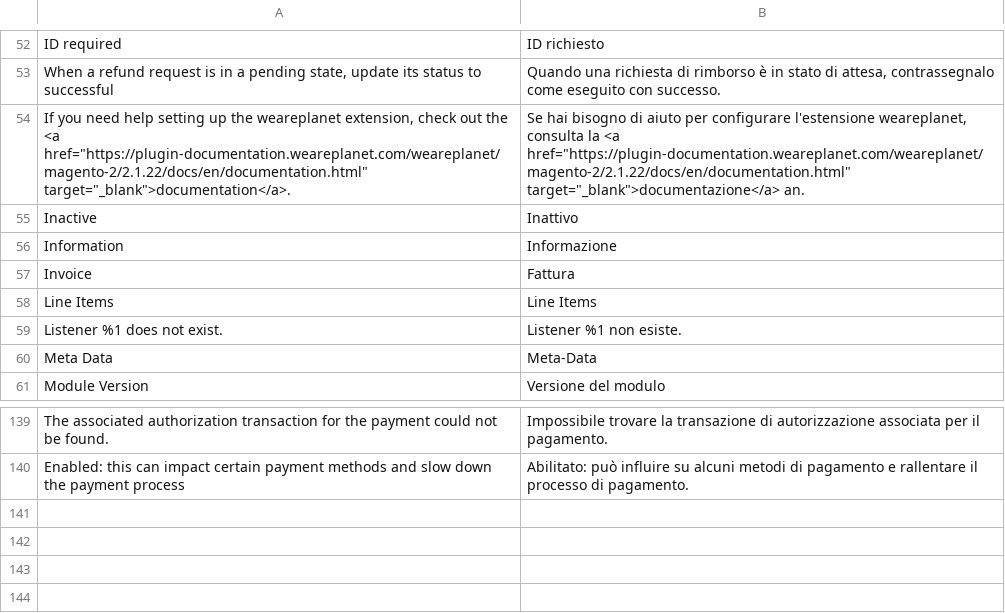
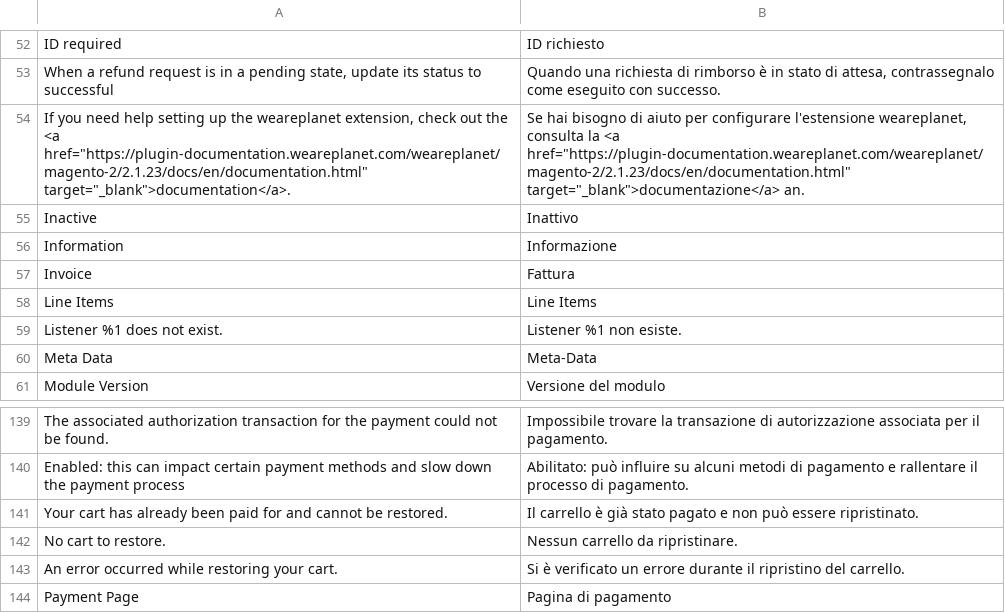
Before and after one commit to weareplanet/magento-2, a CSV file: i18n/it_CH.csv, drawn as a sheet; only a part is shown, gaps mark what is left out.

```diff
--- a/i18n/it_CH.csv
+++ b/i18n/it_CH.csv
@@ -53,3 +53,3 @@
 "When a refund request is in a pending state, update its status to successful", "Quando una richiesta di rimborso è in stato di attesa, contrassegnalo come eseguito con successo."
-"If you need help setting up the weareplanet extension, check out the <a href=""https://plugin-documentation.weareplanet.com/weareplanet/magento-2/2.1.22/docs/en/documentation.html"" target=""_blank"">documentation</a>.","Se hai bisogno di aiuto per configurare l'estensione weareplanet, consulta la <a href=""https://plugin-documentation.weareplanet.com/weareplanet/magento-2/2.1.22/docs/en/documentation.html"" target=""_blank"">documentazione</a> an."
+"If you need help setting up the weareplanet extension, check out the <a href=""https://plugin-documentation.weareplanet.com/weareplanet/magento-2/2.1.23/docs/en/documentation.html"" target=""_blank"">documentation</a>.","Se hai bisogno di aiuto per configurare l'estensione weareplanet, consulta la <a href=""https://plugin-documentation.weareplanet.com/weareplanet/magento-2/2.1.23/docs/en/documentation.html"" target=""_blank"">documentazione</a> an."
 "Inactive","Inattivo"
@@ -140 +140,5 @@
 "Enabled: this can impact certain payment methods and slow down the payment process","Abilitato: può influire su alcuni metodi di pagamento e rallentare il processo di pagamento."
+"Your cart has already been paid for and cannot be restored.", "Il carrello è già stato pagato e non può essere ripristinato."
+"No cart to restore.", "Nessun carrello da ripristinare."
+"An error occurred while restoring your cart.", "Si è verificato un errore durante il ripristino del carrello."
+"Payment Page", "Pagina di pagamento"
```
Also changed, not shown: i18n/de_CH.csv, i18n/de_DE.csv, 11 other files.
